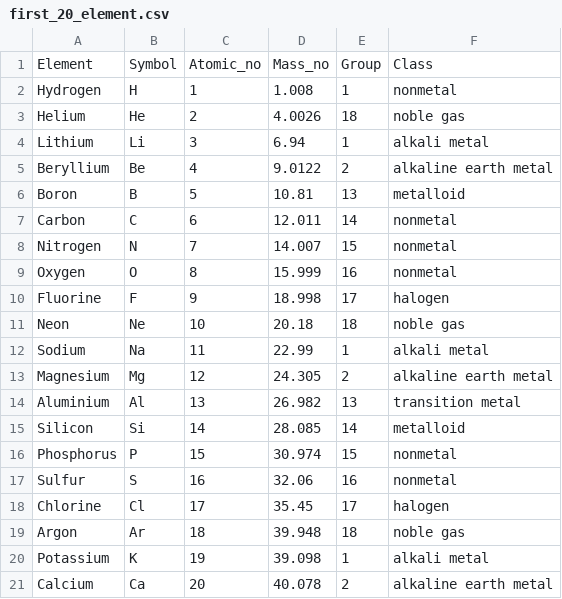
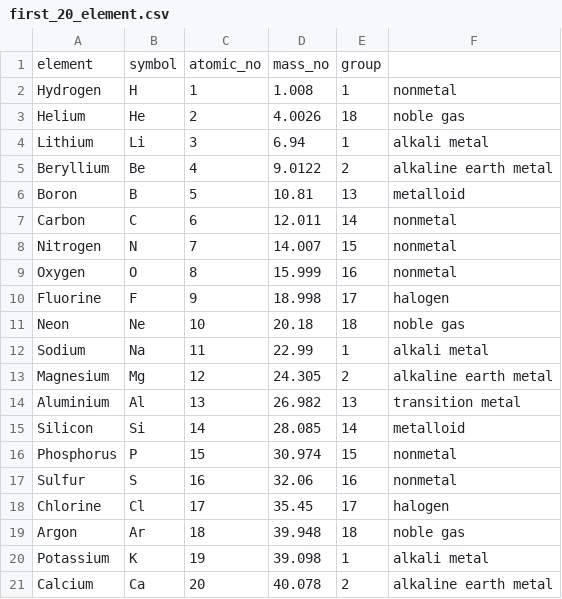
Before and after one commit to SneezyG/API_repo, a CSV file: API/elements/first_20_element.csv, drawn as a sheet.

```diff
--- a/API/elements/first_20_element.csv
+++ b/API/elements/first_20_element.csv
@@ -1,2 +1,2 @@
-Element,Symbol,Atomic_no,Mass_no,Group,Class
+element,symbol,atomic_no,mass_no,group,
 Hydrogen,H,1,1.008,1,nonmetal
```
Also changed, not shown: 9 other files.
